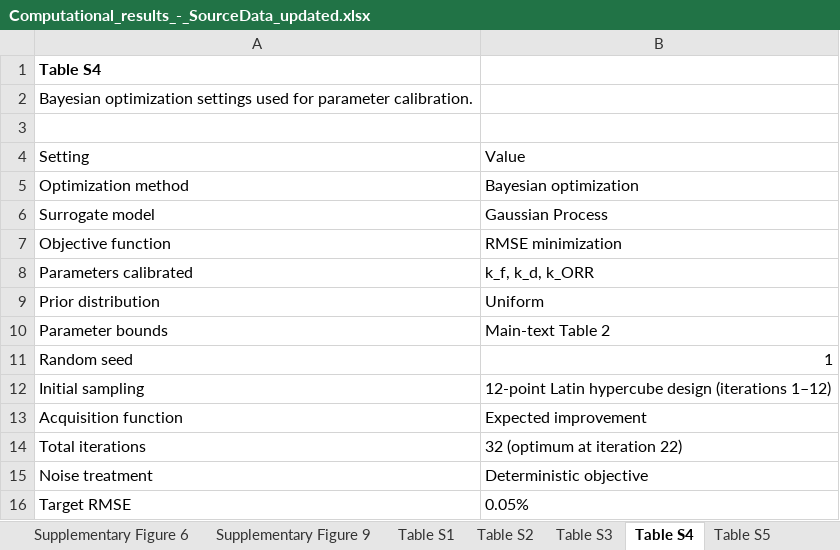
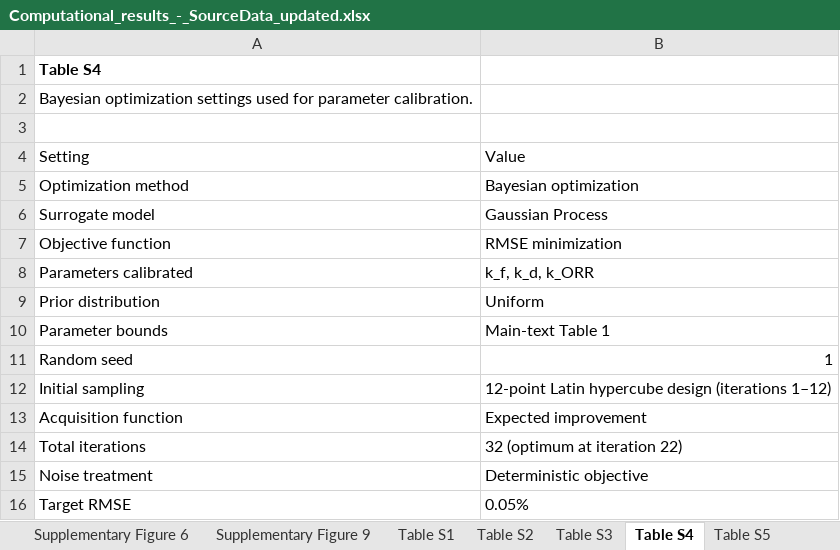
Before and after one commit to sanjukadupul-wq/Dissolve-3.0, an Excel workbook: Computational_results_-_SourceData_updated.xlsx, sheet Table S4, drawn as a sheet; values as stored, in another font and other column widths than the file's, no borders; the diff names each change by its address in the sheet, - before the commit and + after, or states it on an @@ line.

```diff
--- a/Computational_results_-_SourceData_updated.xlsx (sheet Table S4)
+++ b/Computational_results_-_SourceData_updated.xlsx (sheet Table S4)
-B10: Main-text Table 2
+B10: Main-text Table 1
```
Also changed, not shown: sheet Table 1, sheet Table 3, sheet Table 2, sheet Figure 2b, 2 other files.
